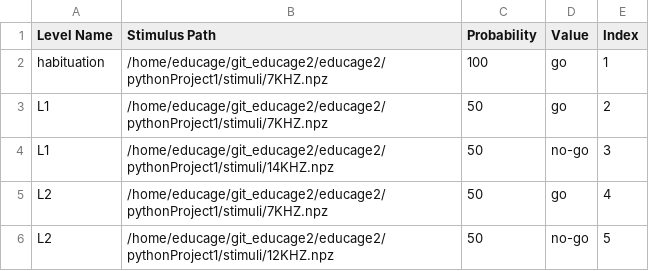
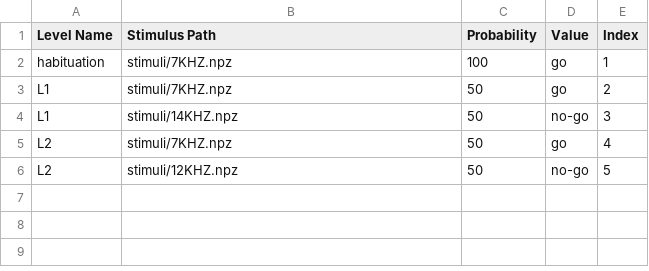
Before and after one commit to noamashk1/DMTS, a CSV file: Levels/test3.csv, drawn as a sheet.

```diff
--- a/Levels/test3.csv
+++ b/Levels/test3.csv
@@ -1,6 +1,6 @@
 Level Name,Stimulus Path,Probability,Value,Index
-habituation,/home/educage/git_educage2/educage2/pythonProject1/stimuli/7KHZ.npz,100,go,1
-L1,/home/educage/git_educage2/educage2/pythonProject1/stimuli/7KHZ.npz,50,go,2
-L1,/home/educage/git_educage2/educage2/pythonProject1/stimuli/14KHZ.npz,50,no-go,3
-L2,/home/educage/git_educage2/educage2/pythonProject1/stimuli/7KHZ.npz,50,go,4
-L2,/home/educage/git_educage2/educage2/pythonProject1/stimuli/12KHZ.npz,50,no-go,5
+habituation,stimuli/7KHZ.npz,100,go,1
+L1,stimuli/7KHZ.npz,50,go,2
+L1,stimuli/14KHZ.npz,50,no-go,3
+L2,stimuli/7KHZ.npz,50,go,4
+L2,stimuli/12KHZ.npz,50,no-go,5
```
Also changed, not shown: Levels/learning.csv, Levels/learning_with_catch.csv, 6 other files.
